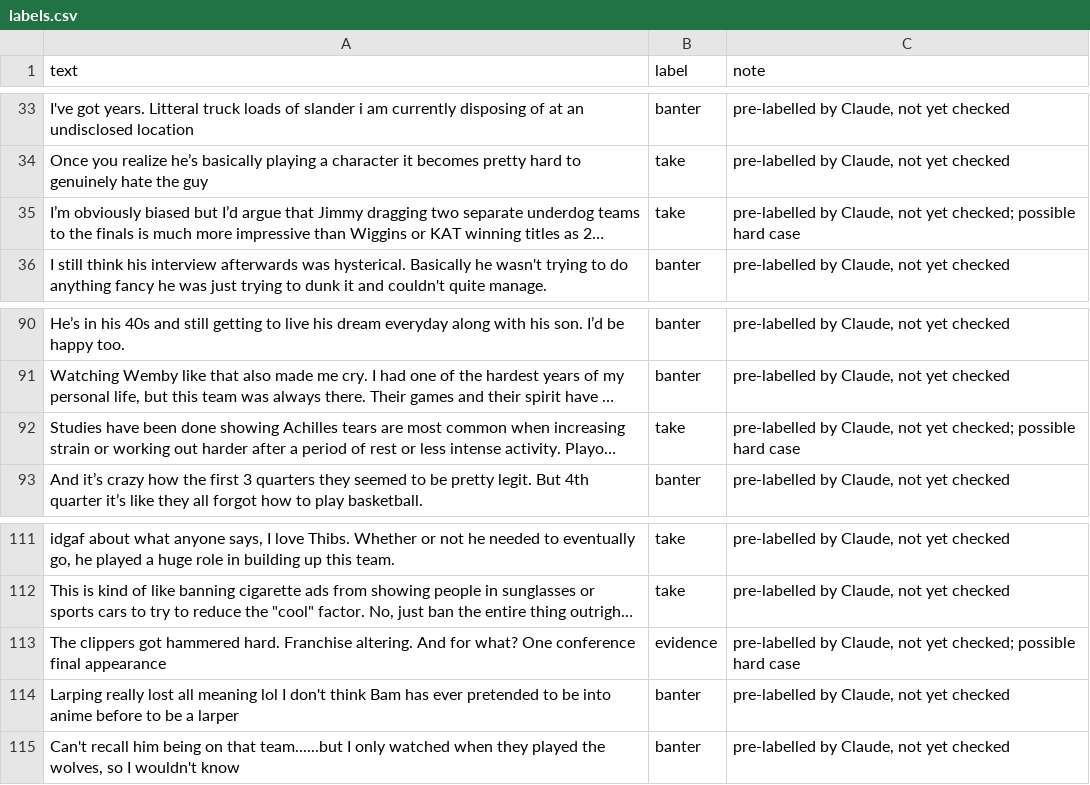
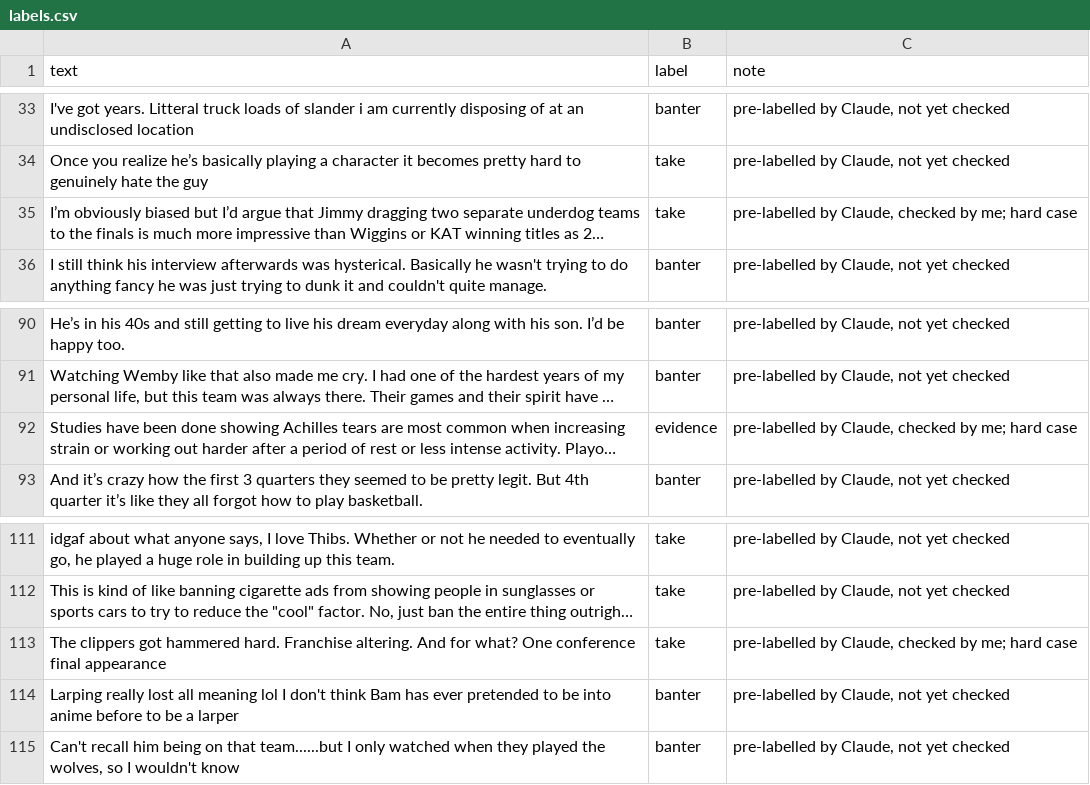
Before and after one commit to Tanisha-J/AI201-Project3, a CSV file: labels.csv, drawn as a sheet; only a part is shown, gaps mark what is left out; long unchanged cells end in …; the diff names each change by its address in the sheet, - before the commit and + after, or states it on an @@ line.

```diff
--- a/labels.csv
+++ b/labels.csv
-C35 (note): …by Claude, not yet checked; possible hard case
+C35 (note): …by Claude, checked by me; hard case
-B92 (label): take
+B92 (label): evidence
-C92 (note): …by Claude, not yet checked; possible hard case
+C92 (note): …by Claude, checked by me; hard case
-B113 (label): evidence
+B113 (label): take
-C113 (note): …by Claude, not yet checked; possible hard case
+C113 (note): …by Claude, checked by me; hard case
```
